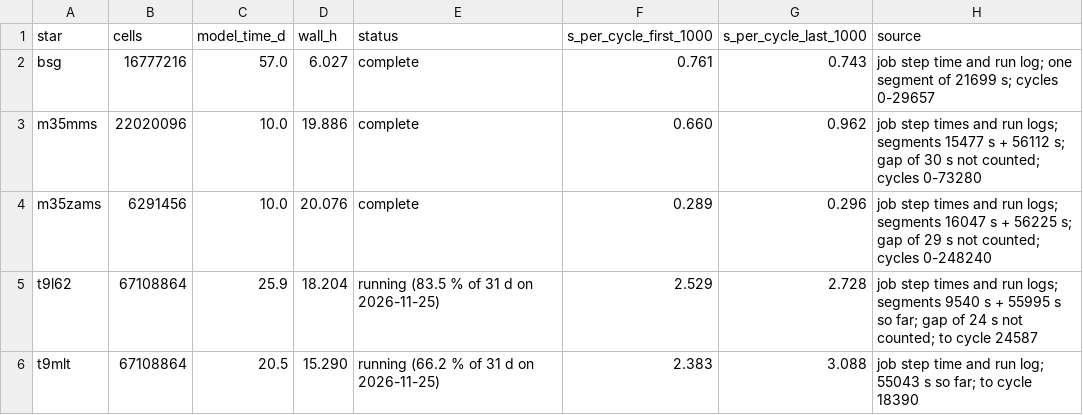
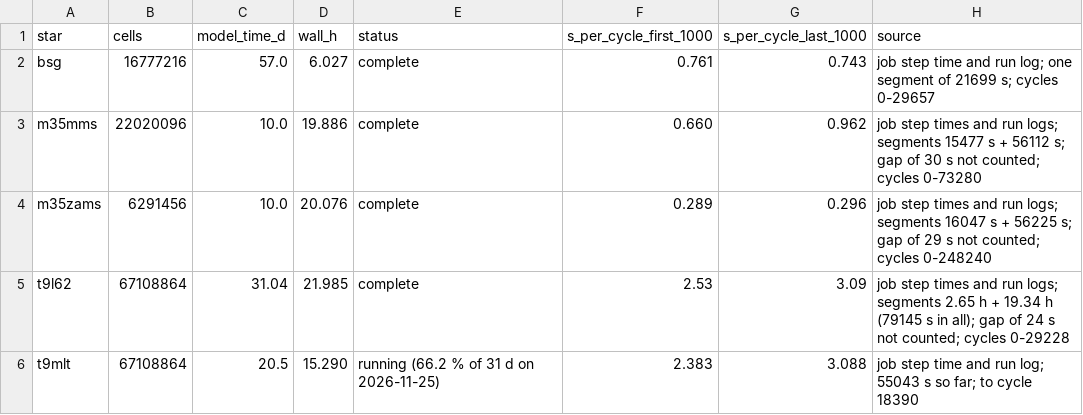
Before and after one commit to jing-ze-ma/athenak-vet-docs, a CSV file: source/performance/wall_times.csv, drawn as a sheet.

```diff
--- a/source/performance/wall_times.csv
+++ b/source/performance/wall_times.csv
@@ -4,3 +4,3 @@ m35mms,22020096,10.0,19.886,complete,0.660,0.962,job step times and run logs; se
 m35zams,6291456,10.0,20.076,complete,0.289,0.296,job step times and run logs; segments 16047 s + 56225 s; gap of 29 s not counted; cycles 0-248240
-t9l62,67108864,25.9,18.204,running (83.5 % of 31 d on 2026-11-25),2.529,2.728,job step times and run logs; segments 9540 s + 55995 s so far; gap of 24 s not counted; to cycle 24587
+t9l62,67108864,31.04,21.985,complete,2.53,3.09,job step times and run logs; segments 2.65 h + 19.34 h (79145 s in all); gap of 24 s not counted; cycles 0-29228
 t9mlt,67108864,20.5,15.290,running (66.2 % of 31 d on 2026-11-25),2.383,3.088,job step time and run log; 55043 s so far; to cycle 18390
```
Also changed, not shown: source/performance/speedup.csv, 16 other files.
